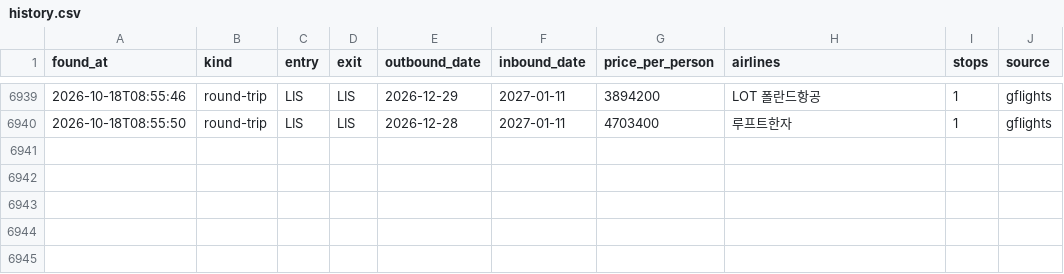
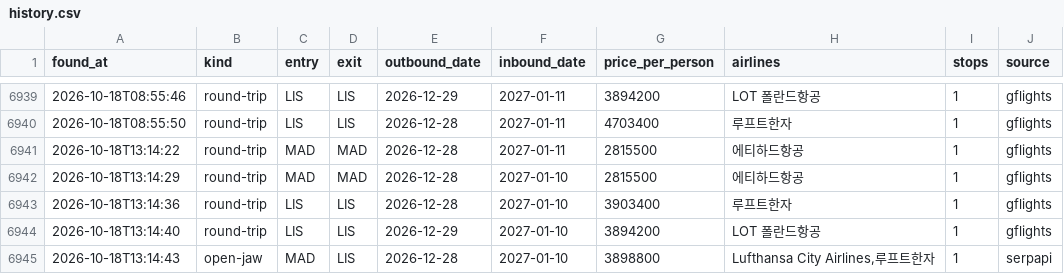
Before and after one commit to hong4137/flight-interest, a CSV file: data/history.csv, drawn as a sheet; only a part is shown, gaps mark what is left out; the diff names each change by its address in the sheet, - before the commit and + after, or states it on an @@ line.

```diff
--- a/data/history.csv
+++ b/data/history.csv
+row 6941: 2026-10-18T13:14:22 | round-trip | MAD | MAD | 2026-12-28 | 2027-01-11 | 2815500 | 에티하드항공 | 1 | gflights
+row 6942: 2026-10-18T13:14:29 | round-trip | MAD | MAD | 2026-12-28 | 2027-01-10 | 2815500 | 에티하드항공 | 1 | gflights
+row 6943: 2026-10-18T13:14:36 | round-trip | LIS | LIS | 2026-12-28 | 2027-01-10 | 3903400 | 루프트한자 | 1 | gflights
+row 6944: 2026-10-18T13:14:40 | round-trip | LIS | LIS | 2026-12-29 | 2027-01-10 | 3894200 | LOT 폴란드항공 | 1 | gflights
+row 6945: 2026-10-18T13:14:43 | open-jaw | MAD | LIS | 2026-12-28 | 2027-01-10 | 3898800 | Lufthansa City Airlines,루프트한자 | 1 | serpapi
```
Also changed, not shown: 1 other file.
